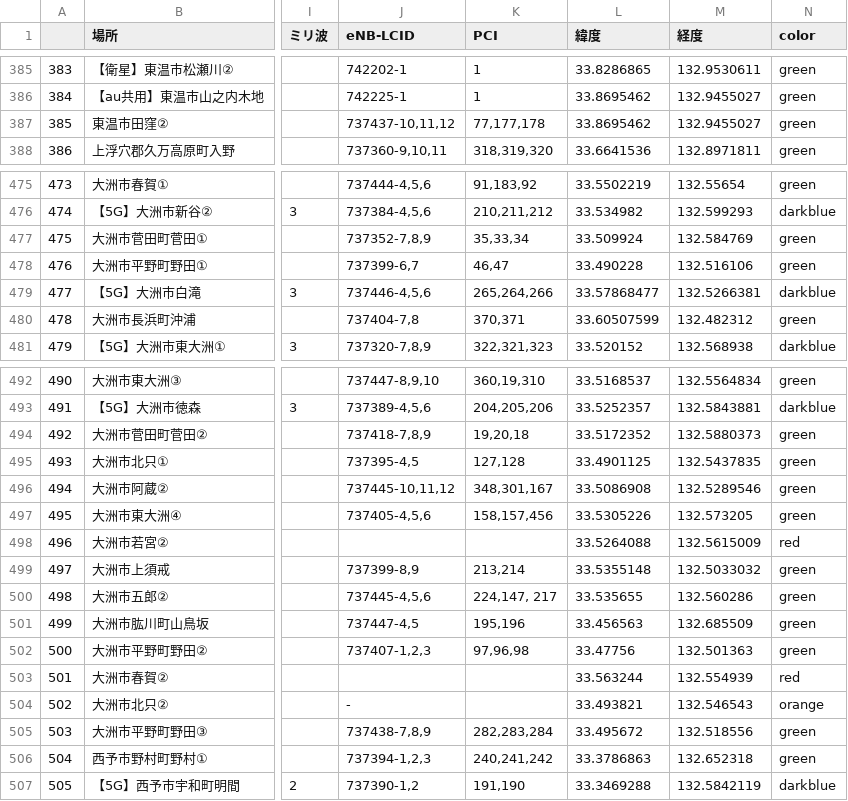
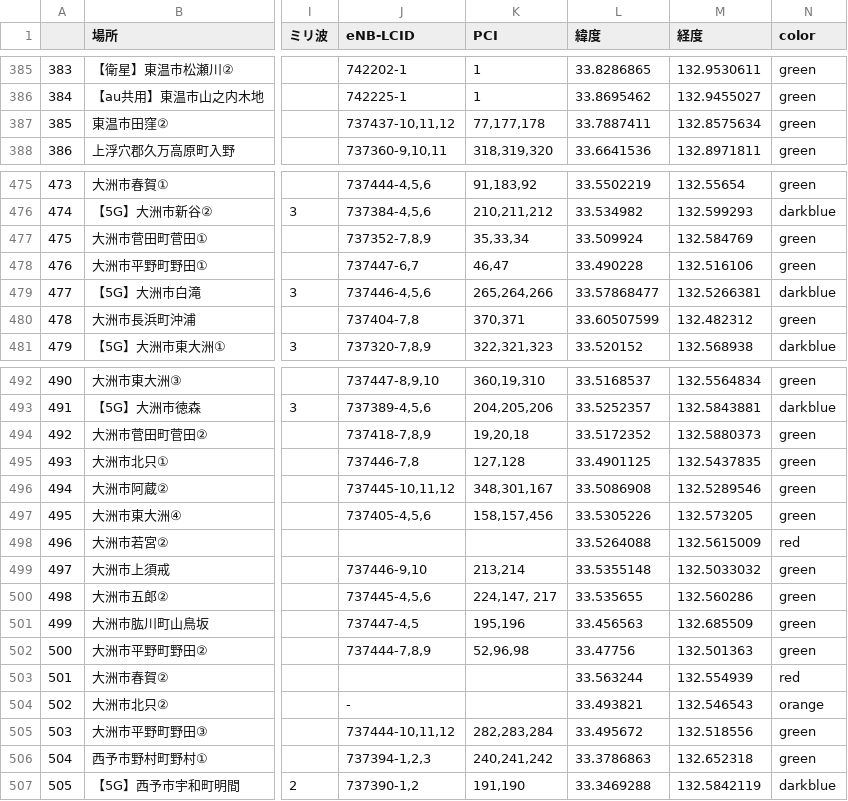
Before and after one commit to raku10ehime/map, a CSV file: ehime.csv, drawn as a sheet; only a part is shown, gaps mark what is left out; the diff names each change by its address in the sheet, - before the commit and + after, or states it on an @@ line.

```diff
--- a/ehime.csv
+++ b/ehime.csv
-L387 (緯度): 33.8695462
+L387 (緯度): 33.7887411
-M387 (経度): 132.9455027
+M387 (経度): 132.8575634
-J478 (eNB-LCID): 737399-6,7
+J478 (eNB-LCID): 737447-6,7
-J495 (eNB-LCID): 737395-4,5
+J495 (eNB-LCID): 737446-7,8
-J499 (eNB-LCID): 737399-8,9
+J499 (eNB-LCID): 737446-9,10
-J502 (eNB-LCID): 737407-1,2,3
+J502 (eNB-LCID): 737444-7,8,9
-K502 (PCI): 97,96,98
+K502 (PCI): 52,96,98
-J505 (eNB-LCID): 737438-7,8,9
+J505 (eNB-LCID): 737444-10,11,12
```
Also changed, not shown: musen.csv, 2 other files.
